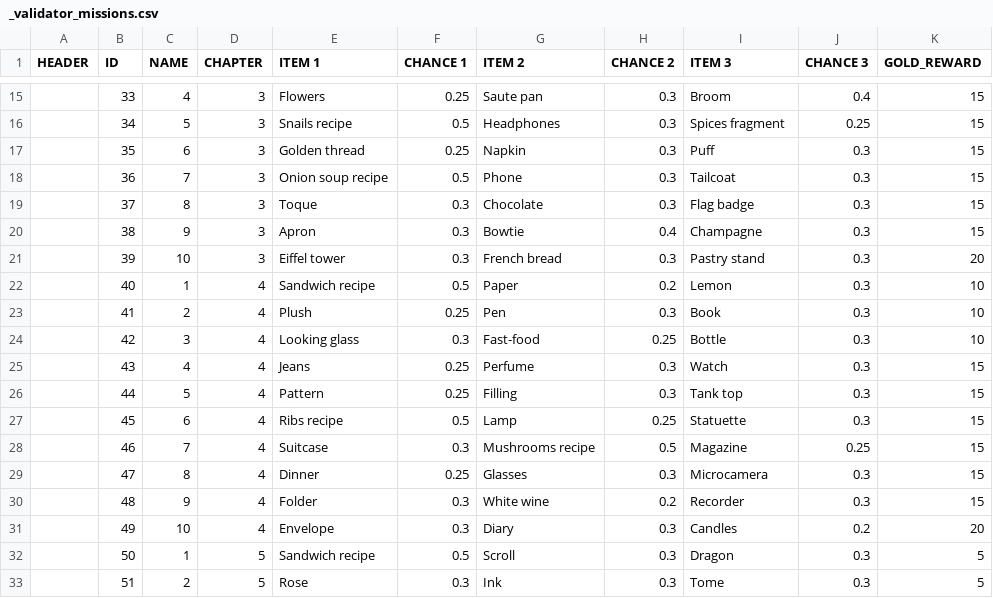
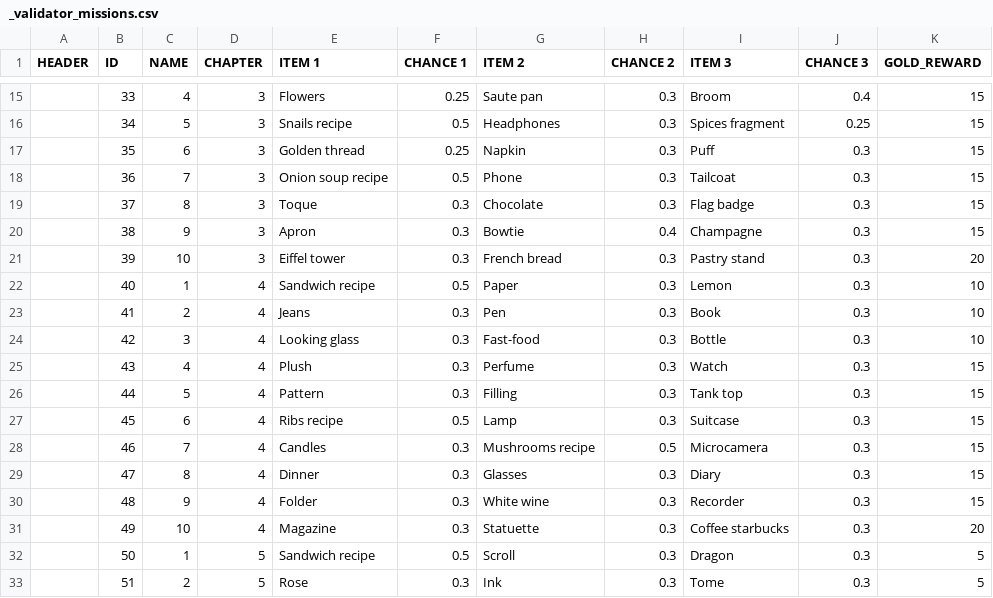
Before and after one commit to corhal/cr-calculator, a CSV file: _validator_missions.csv, drawn as a sheet; only a part is shown, gaps mark what is left out; the diff names each change by its address in the sheet, - before the commit and + after, or states it on an @@ line.

```diff
--- a/_validator_missions.csv
+++ b/_validator_missions.csv
-H22 (CHANCE 2): 0.2
+H22 (CHANCE 2): 0.3
-E23 (ITEM 1): Plush
+E23 (ITEM 1): Jeans
-F23 (CHANCE 1): 0.25
+F23 (CHANCE 1): 0.3
-H24 (CHANCE 2): 0.25
+H24 (CHANCE 2): 0.3
-E25 (ITEM 1): Jeans
+E25 (ITEM 1): Plush
-F25:F26 (CHANCE 1): 0.25
+F25:F26 (CHANCE 1): 0.3
-H27 (CHANCE 2): 0.25
+H27 (CHANCE 2): 0.3
-I27 (ITEM 3): Statuette
+I27 (ITEM 3): Suitcase
-E28 (ITEM 1): Suitcase
+E28 (ITEM 1): Candles
-I28 (ITEM 3): Magazine
+I28 (ITEM 3): Microcamera
-J28 (CHANCE 3): 0.25
+J28 (CHANCE 3): 0.3
-F29 (CHANCE 1): 0.25
+F29 (CHANCE 1): 0.3
-I29 (ITEM 3): Microcamera
+I29 (ITEM 3): Diary
-H30 (CHANCE 2): 0.2
+H30 (CHANCE 2): 0.3
-E31 (ITEM 1): Envelope
+E31 (ITEM 1): Magazine
-G31 (ITEM 2): Diary
+G31 (ITEM 2): Statuette
-I31 (ITEM 3): Candles
+I31 (ITEM 3): Coffee starbucks
-J31 (CHANCE 3): 0.2
+J31 (CHANCE 3): 0.3
```
Also changed, not shown: _validator_quests.csv, _validator_regions.csv.
